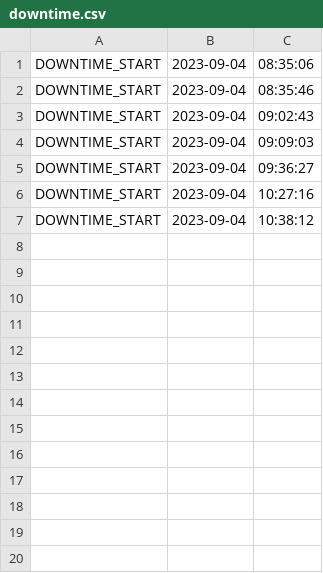
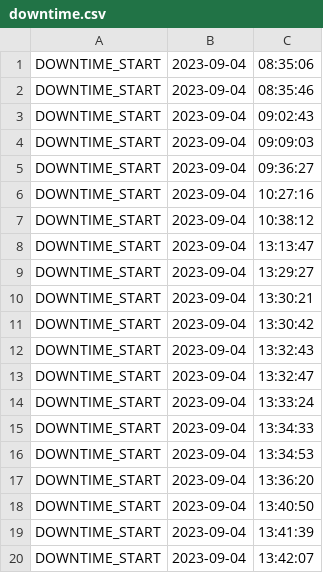
Before and after one commit to Marksuuuu/EEMS_IOT, a CSV file: data/logs/downtime.csv, drawn as a sheet.

```diff
--- a/data/logs/downtime.csv
+++ b/data/logs/downtime.csv
@@ -7 +7,14 @@ DOWNTIME_START,2023-09-04,10:27:16
 DOWNTIME_START,2023-09-04,10:38:12
+DOWNTIME_START,2023-09-04,13:13:47
+DOWNTIME_START,2023-09-04,13:29:27
+DOWNTIME_START,2023-09-04,13:30:21
+DOWNTIME_START,2023-09-04,13:30:42
+DOWNTIME_START,2023-09-04,13:32:43
+DOWNTIME_START,2023-09-04,13:32:47
+DOWNTIME_START,2023-09-04,13:33:24
+DOWNTIME_START,2023-09-04,13:34:33
+DOWNTIME_START,2023-09-04,13:34:53
+DOWNTIME_START,2023-09-04,13:36:20
+DOWNTIME_START,2023-09-04,13:40:50
+DOWNTIME_START,2023-09-04,13:41:39
+DOWNTIME_START,2023-09-04,13:42:07
```
Also changed, not shown: 7 other files.
